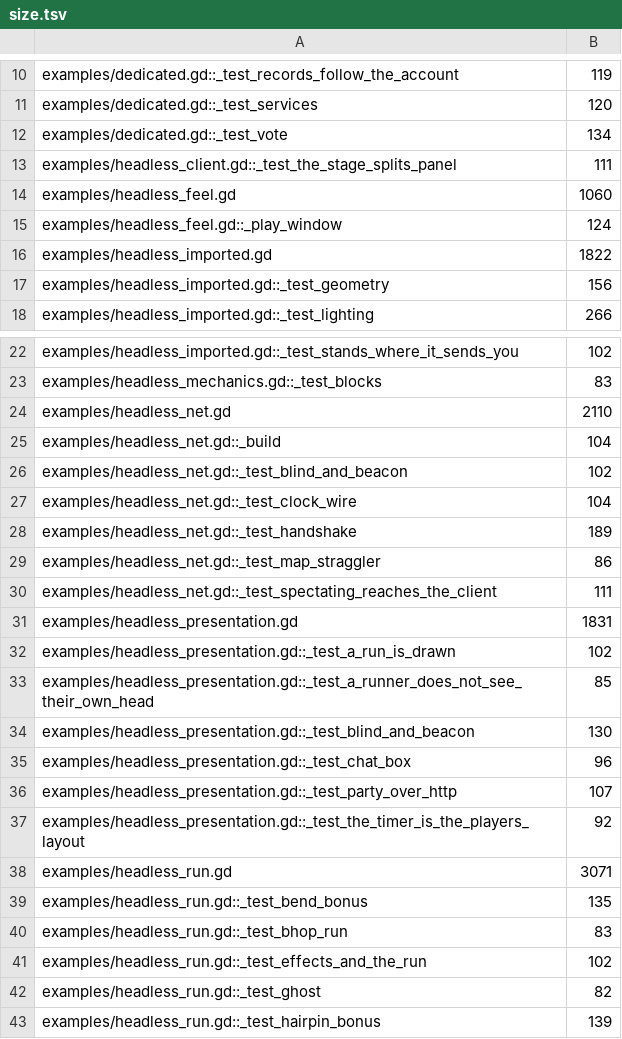
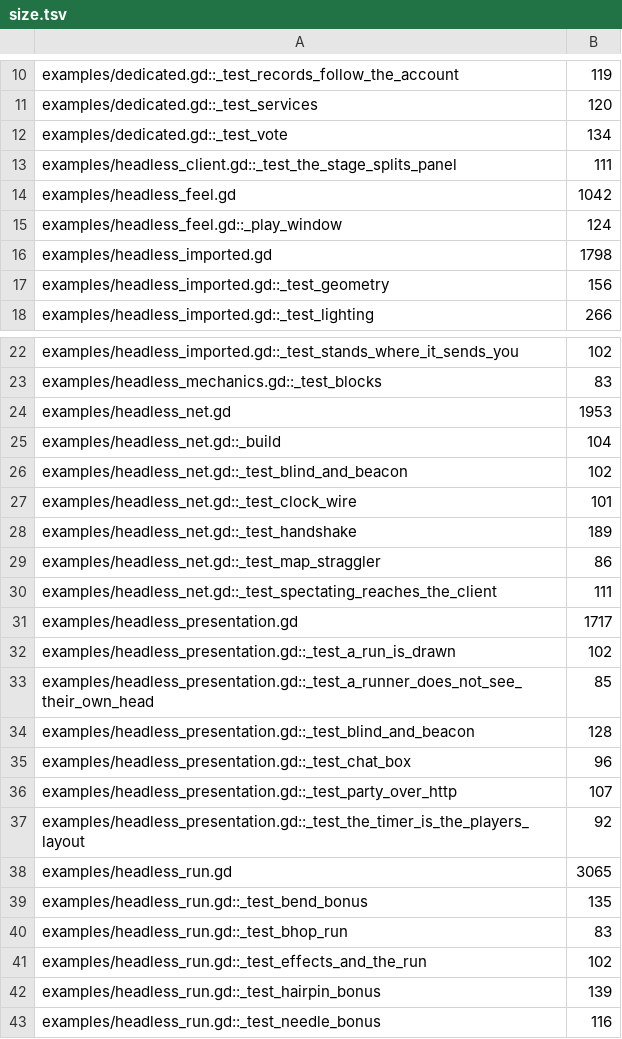
Before and after one commit to zees-games/game-g2gfast, a TSV file: ci/efficiency/size.tsv, drawn as a sheet; only a part is shown, gaps mark what is left out; the shorter side is filled out with more unchanged rows; the diff covers the shown part only.

```diff
--- a/ci/efficiency/size.tsv
+++ b/ci/efficiency/size.tsv
@@ -13,5 +13,5 @@ examples/dedicated.gd::_test_vote	134
 examples/headless_client.gd::_test_the_stage_splits_panel	111
-examples/headless_feel.gd	1060
+examples/headless_feel.gd	1042
 examples/headless_feel.gd::_play_window	124
-examples/headless_imported.gd	1822
+examples/headless_imported.gd	1798
 examples/headless_imported.gd::_test_geometry	156
@@ -23,6 +23,6 @@ examples/headless_imported.gd::_test_stands_where_it_sends_you	102
 examples/headless_mechanics.gd::_test_blocks	83
-examples/headless_net.gd	2110
+examples/headless_net.gd	1953
 examples/headless_net.gd::_build	104
 examples/headless_net.gd::_test_blind_and_beacon	102
-examples/headless_net.gd::_test_clock_wire	104
+examples/headless_net.gd::_test_clock_wire	101
 examples/headless_net.gd::_test_handshake	189
@@ -30,6 +30,6 @@ examples/headless_net.gd::_test_map_straggler	86
 examples/headless_net.gd::_test_spectating_reaches_the_client	111
-examples/headless_presentation.gd	1831
+examples/headless_presentation.gd	1717
 examples/headless_presentation.gd::_test_a_run_is_drawn	102
 examples/headless_presentation.gd::_test_a_runner_does_not_see_their_own_head	85
-examples/headless_presentation.gd::_test_blind_and_beacon	130
+examples/headless_presentation.gd::_test_blind_and_beacon	128
 examples/headless_presentation.gd::_test_chat_box	96
@@ -37,3 +37,3 @@ examples/headless_presentation.gd::_test_party_over_http	107
 examples/headless_presentation.gd::_test_the_timer_is_the_players_layout	92
-examples/headless_run.gd	3071
+examples/headless_run.gd	3065
 examples/headless_run.gd::_test_bend_bonus	135
@@ -41,3 +41,2 @@ examples/headless_run.gd::_test_bhop_run	83
 examples/headless_run.gd::_test_effects_and_the_run	102
-examples/headless_run.gd::_test_ghost	82
 examples/headless_run.gd::_test_hairpin_bonus	139
```
Also changed, not shown: 10 removed rows and 14 edited cells elsewhere in this file, ci/efficiency/comments.tsv, 3 other files.
